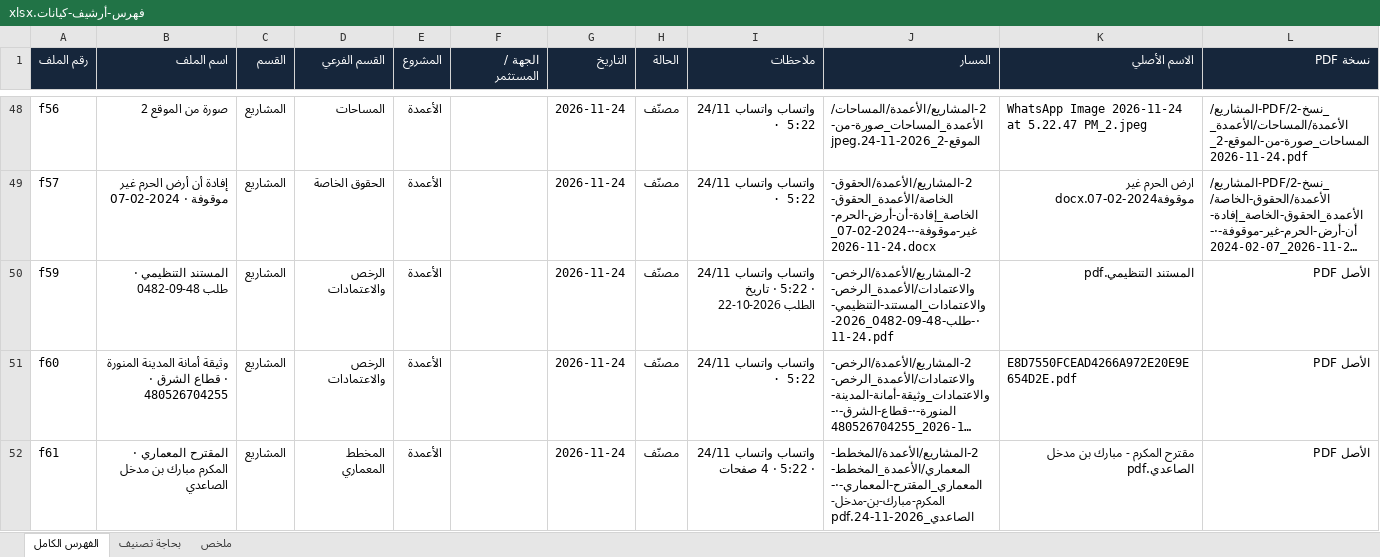
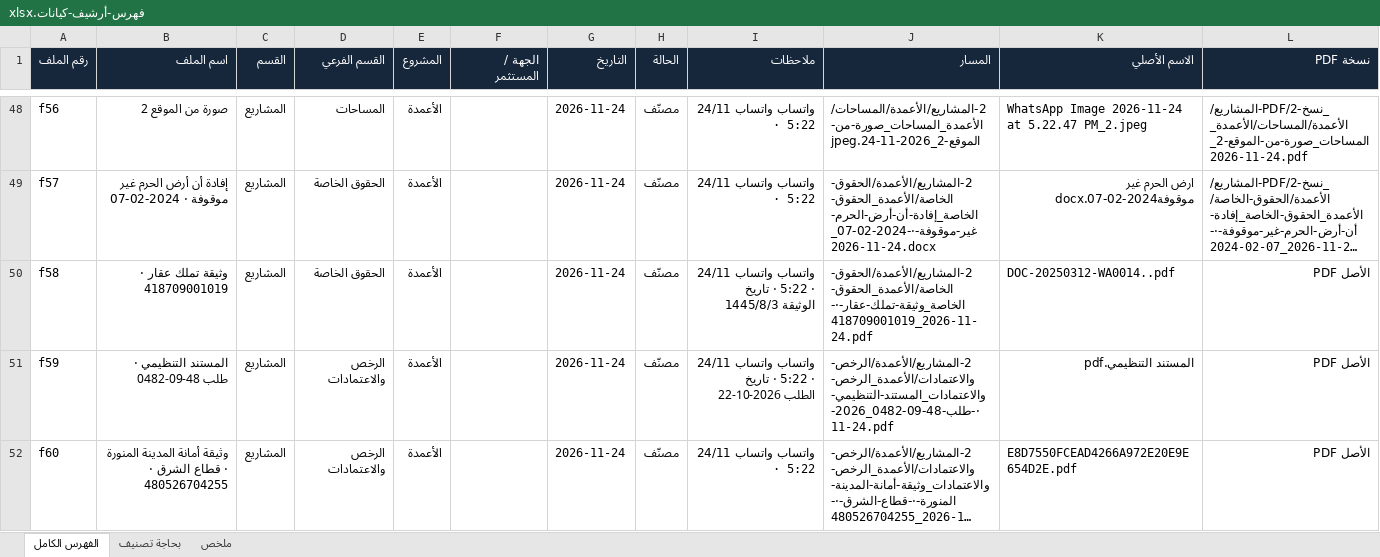
Before and after one commit to AbdulrahamnZakariya/atefSaedi.Taqni, an Excel workbook: فهرس-أرشيف-كيانات.xlsx, sheet الفهرس الكامل, drawn as a sheet; only a part is shown, gaps mark what is left out; the shorter side is filled out with more unchanged rows; long unchanged cells end in …; values as stored, in another font and other column widths than the file's, no borders; the diff names each change by its address in the sheet, - before the commit and + after, or states it on an @@ line.

Commit message:
الوكيل: تراجع عن: نقل «وثيقة تملك عقار · 418709001019» لسلة المحذوفات
نفّذها: shakeronex5@gmail.com
رقم العملية: 3

```diff
--- a/فهرس-أرشيف-كيانات.xlsx (sheet الفهرس الكامل)
+++ b/فهرس-أرشيف-كيانات.xlsx (sheet الفهرس الكامل)
+row 50: f58 | وثيقة تملك عقار · 418709001019 | المشاريع | الحقوق الخاصة | الأعمدة |  | 2026-11-24 | مصنّف | واتساب واتساب 24/11 · 5:22 · تاريخ الوثيقة 1445/8/3 | 2-المشاريع/الأعمدة/الحقوق-الخاصة/الأعمدة_الحقوق-الخاصة_وثيقة-تملك-عقار-·-418709001019_2026-11-24.pdf | DOC-20250312-WA0014..pdf | الأصل PDF
```
Also changed, not shown: sheet ملخص, 3 other files.
